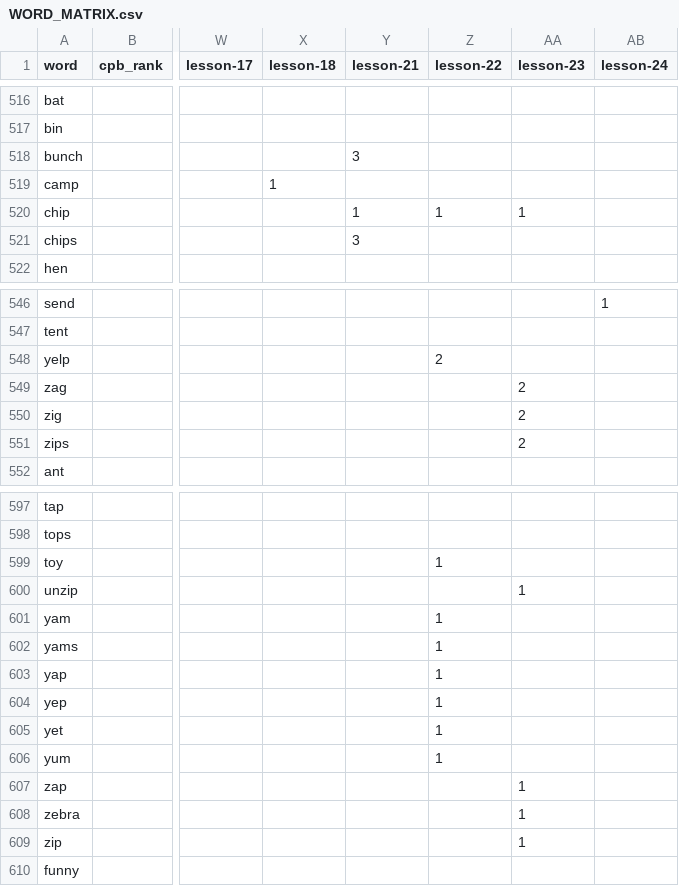
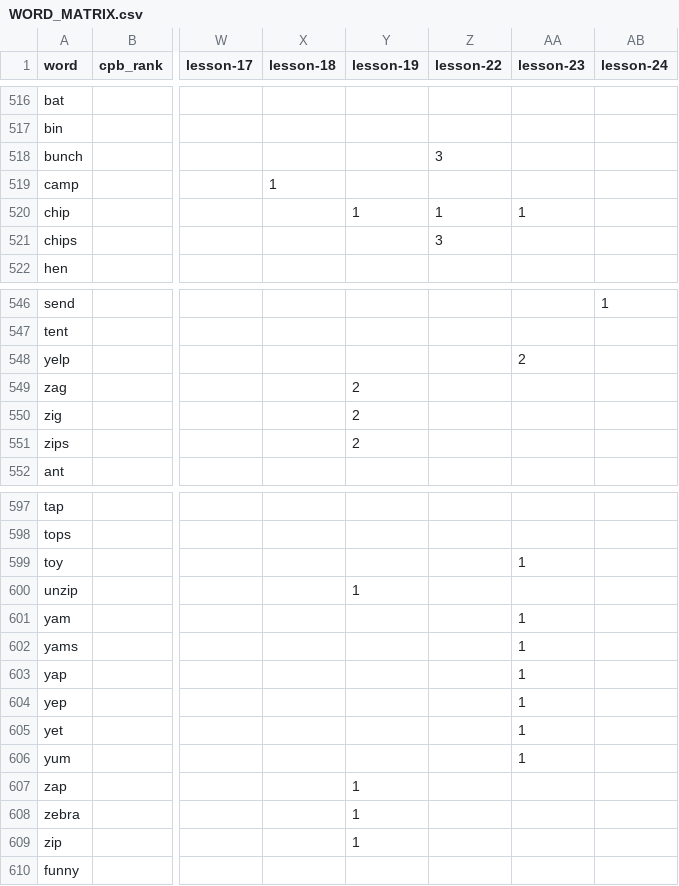
Before and after one commit to Bookroo/learn-to-read, a CSV file: WORD_MATRIX.csv, drawn as a sheet; only a part is shown, gaps mark what is left out; the diff covers the shown part only; the diff names each change by its address in the sheet, - before the commit and + after, or states it on an @@ line.

```diff
--- a/WORD_MATRIX.csv
+++ b/WORD_MATRIX.csv
-Y1: lesson-21
+Y1: lesson-19
-Y518 (lesson-19): 3
+Y518 (lesson-19): (empty)
-Z518 (lesson-22): (empty)
+Z518 (lesson-22): 3
-Y521 (lesson-19): 3
+Y521 (lesson-19): (empty)
-Z521 (lesson-22): (empty)
+Z521 (lesson-22): 3
-Z548 (lesson-22): 2
+Z548 (lesson-22): (empty)
-AA548 (lesson-23): (empty)
+AA548 (lesson-23): 2
-Y549:Y551 (lesson-19): (empty)
+Y549:Y551 (lesson-19): 2
-AA549:AA551 (lesson-23): 2
+AA549:AA551 (lesson-23): (empty)
-Z599 (lesson-22): 1
+Z599 (lesson-22): (empty)
-AA599 (lesson-23): (empty)
+AA599 (lesson-23): 1
-Y600 (lesson-19): (empty)
+Y600 (lesson-19): 1
-AA600 (lesson-23): 1
+AA600 (lesson-23): (empty)
-Z601:Z606 (lesson-22): 1
+Z601:Z606 (lesson-22): (empty)
-AA601:AA606 (lesson-23): (empty)
+AA601:AA606 (lesson-23): 1
-Y607:Y609 (lesson-19): (empty)
+Y607:Y609 (lesson-19): 1
-AA607:AA609 (lesson-23): 1
+AA607:AA609 (lesson-23): (empty)
```
Also changed, not shown: 44 edited cells elsewhere in this file, 7 other files.
